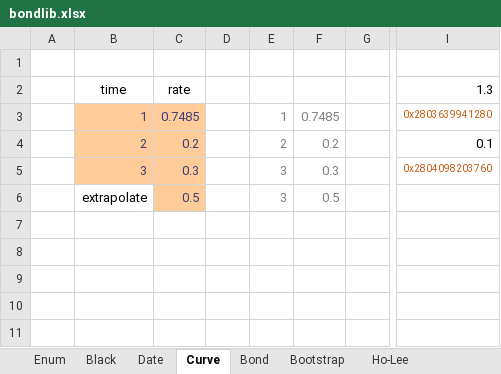
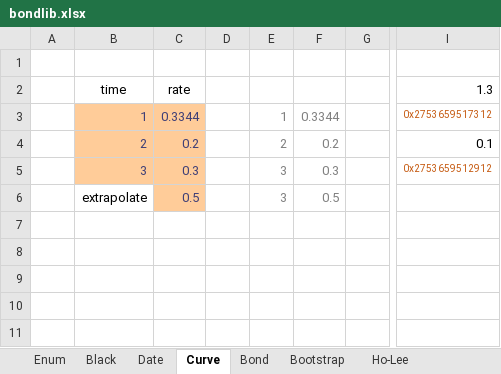
Before and after one commit to tmcrossx/bondlib, an Excel workbook: bondxll/bondlib.xlsx, sheet Curve, drawn as a sheet; only a part is shown, gaps mark what is left out; values as stored, in another font and other column widths than the file's, no borders; charts and pictures not drawn; the diff names each change by its address in the sheet, - before the commit and + after, or states it on an @@ line.

```diff
--- a/bondxll/bondlib.xlsx (sheet Curve)
+++ b/bondxll/bondlib.xlsx (sheet Curve)
-C3 (rate): 0.7485
+C3 (rate): 0.3344
-F3: 0.7485
+F3: 0.3344
-I3 (1.3): 0x2803639941280
+I3 (1.3): 0x2753659517312
-I5 (1.3): 0x2804098203760
+I5 (1.3): 0x2753659512912
```
Also changed, not shown: sheet Ho-Lee, sheet Bootstrap, sheet Black, sheet Bond, sheet Date, sheet Enum, formulas that keep their value, charts or pictures, 10 other files.
